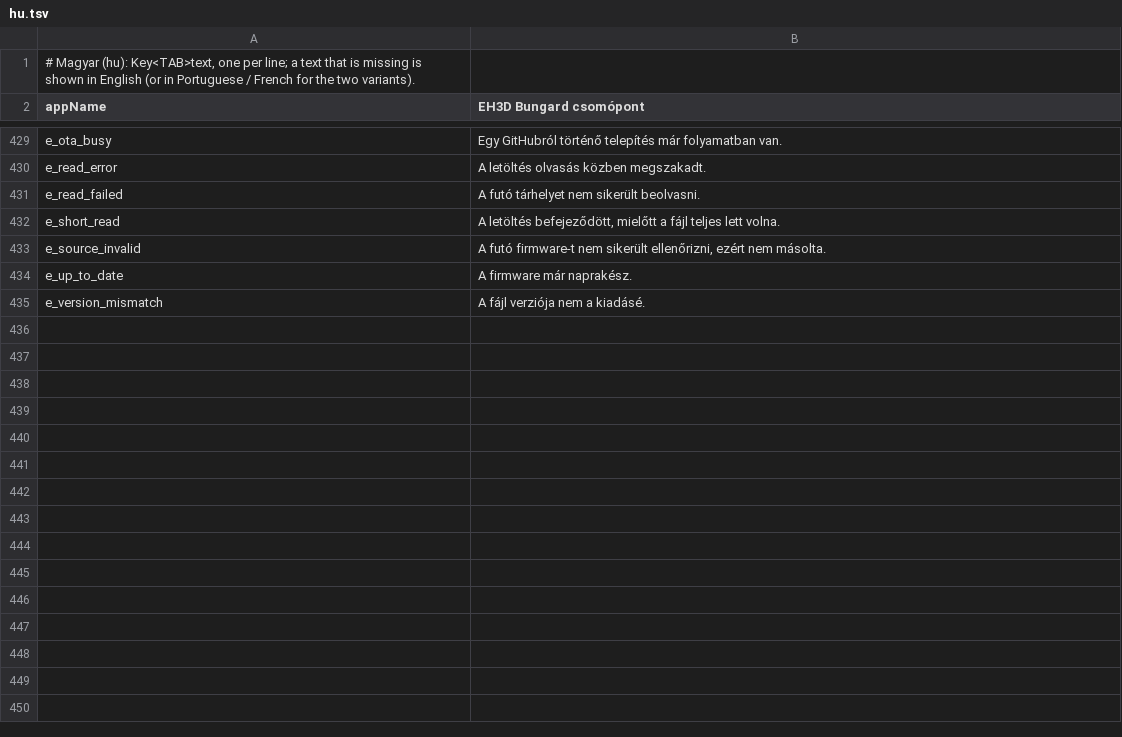
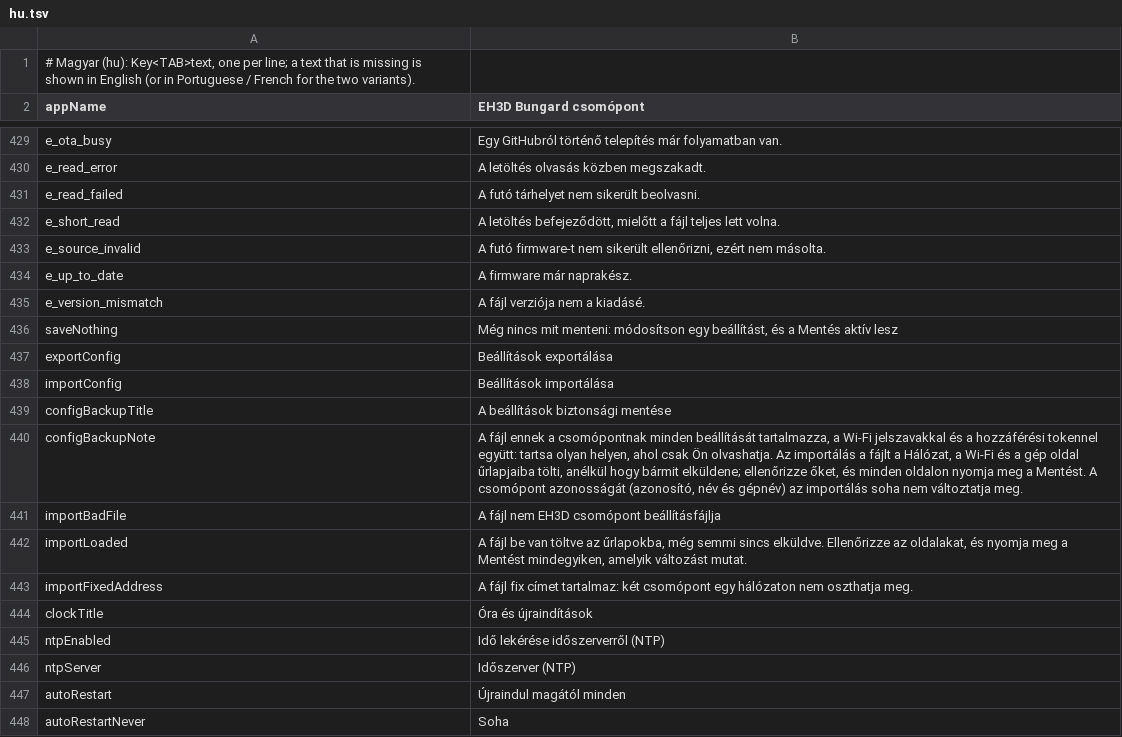
Before and after one commit to JuanenRac/EH3D-NODE-BUNGARD, a TSV file: panel/locales/hu.tsv, drawn as a sheet; only a part is shown, gaps mark what is left out.

```diff
--- a/panel/locales/hu.tsv
+++ b/panel/locales/hu.tsv
@@ -435 +435,14 @@ e_up_to_date	A firmware már naprakész.
 e_version_mismatch	A fájl verziója nem a kiadásé.
+saveNothing	Még nincs mit menteni: módosítson egy beállítást, és a Mentés aktív lesz
+exportConfig	Beállítások exportálása
+importConfig	Beállítások importálása
+configBackupTitle	A beállítások biztonsági mentése
+configBackupNote	A fájl ennek a csomópontnak minden beállítását tartalmazza, a Wi-Fi jelszavakkal és a hozzáférési tokennel együtt: tartsa olyan helyen, ahol csak Ön olvashatja. Az importálás a fájlt a Hálózat, a Wi-Fi és a gép oldal űrlapjaiba tölti, anélkül hogy bármit elküldene; ellenőrizze őket, és minden oldalon nyomja meg a Mentést. A csomópont azonosságát (azonosító, név és gépnév) az importálás soha nem változtatja meg.
+importBadFile	A fájl nem EH3D csomópont beállításfájlja
+importLoaded	A fájl be van töltve az űrlapokba, még semmi sincs elküldve. Ellenőrizze az oldalakat, és nyomja meg a Mentést mindegyiken, amelyik változást mutat.
+importFixedAddress	A fájl fix címet tartalmaz: két csomópont egy hálózaton nem oszthatja meg.
+clockTitle	Óra és újraindítások
+ntpEnabled	Idő lekérése időszerverről (NTP)
+ntpServer	Időszerver (NTP)
+autoRestart	Újraindul magától minden
+autoRestartNever	Soha
```
Also changed, not shown: panel/locales/bg.tsv, panel/locales/el.tsv, 36 other files.
